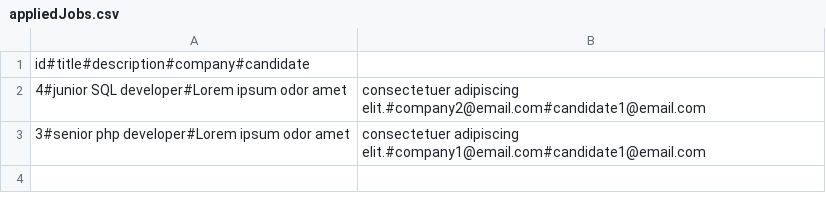
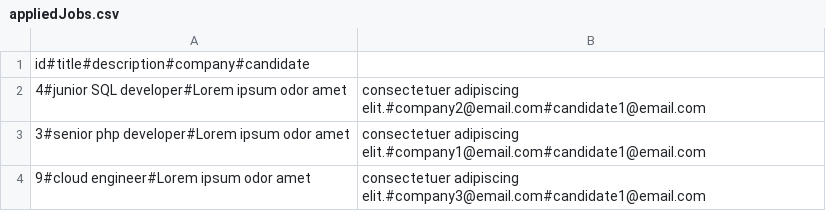
Before and after one commit to holymike47/smartjobs2, a CSV file: bin/com/smartjobs2/resources/appliedJobs.csv, drawn as a sheet; the diff names each change by its address in the sheet, - before the commit and + after, or states it on an @@ line.

```diff
--- a/bin/com/smartjobs2/resources/appliedJobs.csv
+++ b/bin/com/smartjobs2/resources/appliedJobs.csv
+row 4: 9#cloud engineer#Lorem ipsum odor amet | consectetuer adipiscing elit.#company3@email.com#candidate1@email.com
```
Also changed, not shown: src/com/smartjobs2/resources/appliedJobs.csv, 10 other files.
